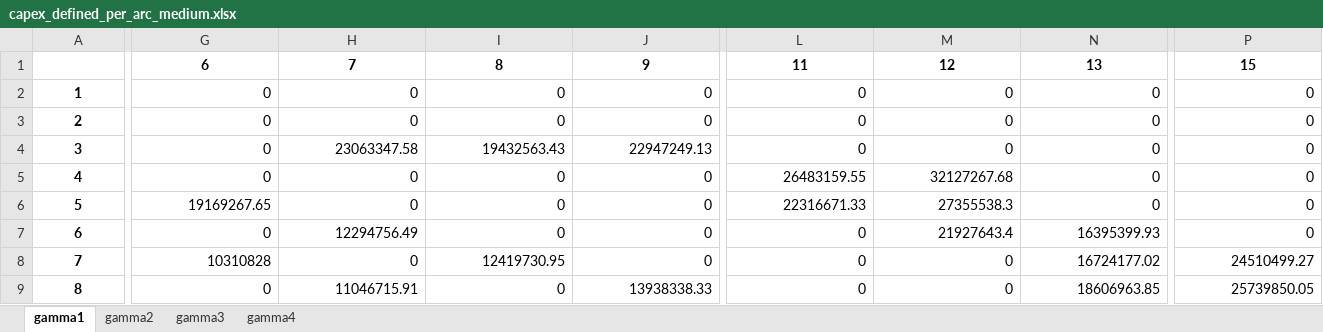
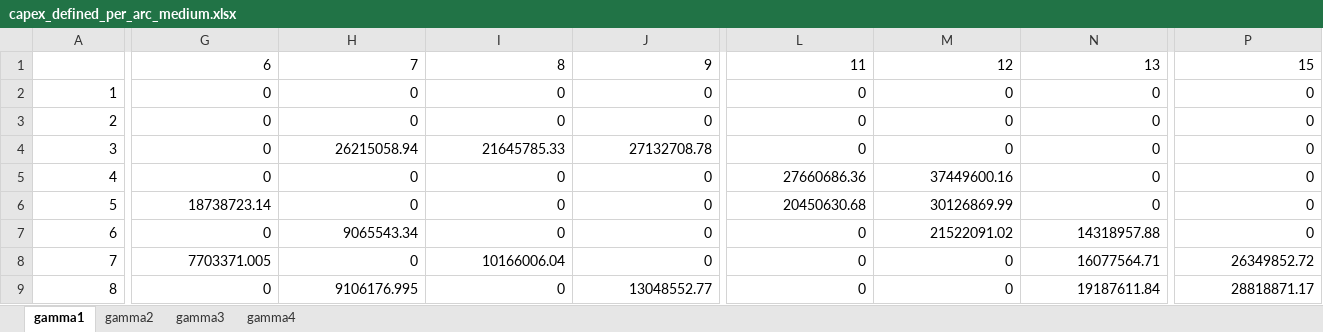
Before and after one commit to lucabert01/AdOpT-NET0_luca, an Excel workbook: southern_europe/italy_data/network_capex_metrics/capex_defined_per_arc_medium.xlsx, sheet gamma1, drawn as a sheet; only a part is shown, gaps mark what is left out; values as stored, in another font and other column widths than the file's, no borders; the diff covers the shown part only; the diff names each change by its address in the sheet, - before the commit and + after, or states it on an @@ line.

```diff
--- a/southern_europe/italy_data/network_capex_metrics/capex_defined_per_arc_medium.xlsx (sheet gamma1)
+++ b/southern_europe/italy_data/network_capex_metrics/capex_defined_per_arc_medium.xlsx (sheet gamma1)
@@ G1:P1 bold: on → off, alignment: center → right @@
@@ A2:A9 bold: on → off, alignment: center → right @@
-H4: 23063347.58
+H4: 26215058.94
-I4: 19432563.43
+I4: 21645785.33
-J4: 22947249.13
+J4: 27132708.78
-L5: 26483159.55
+L5: 27660686.36
-M5: 32127267.68
+M5: 37449600.16
-G6: 19169267.65
+G6: 18738723.14
-L6: 22316671.33
+L6: 20450630.68
-M6: 27355538.3
+M6: 30126869.99
-H7: 12294756.49
+H7: 9065543.34
-M7: 21927643.4
+M7: 21522091.02
-N7: 16395399.93
+N7: 14318957.88
-G8: 10310828
+G8: 7703371.005
-I8: 12419730.95
+I8: 10166006.04
-N8: 16724177.02
+N8: 16077564.71
-P8: 24510499.27
+P8: 26349852.72
-H9: 11046715.91
+H9: 9106176.995
-J9: 13938338.33
+J9: 13048552.77
-N9: 18606963.85
+N9: 19187611.84
-P9: 25739850.05
+P9: 28818871.17
```
Also changed, not shown: 111 edited cells and cell formats elsewhere in this sheet, sheet gamma2, sheet gamma3, sheet gamma4, southern_europe/italy_data/network_capex_metrics/capex_defined_per_arc_large.xlsx, southern_europe/italy_data/network_capex_metrics/capex_defined_per_arc_small.xlsx, 16 other files.
